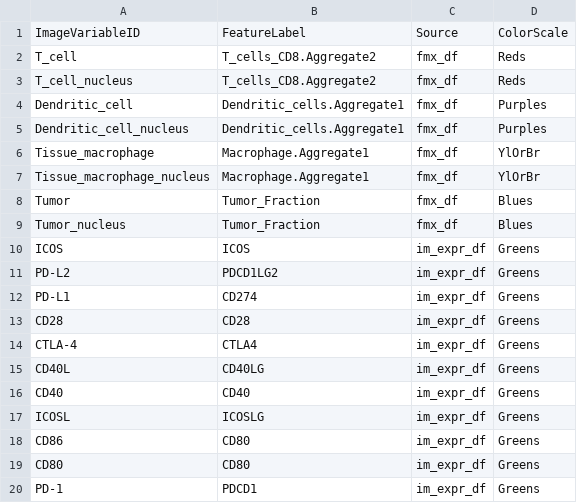
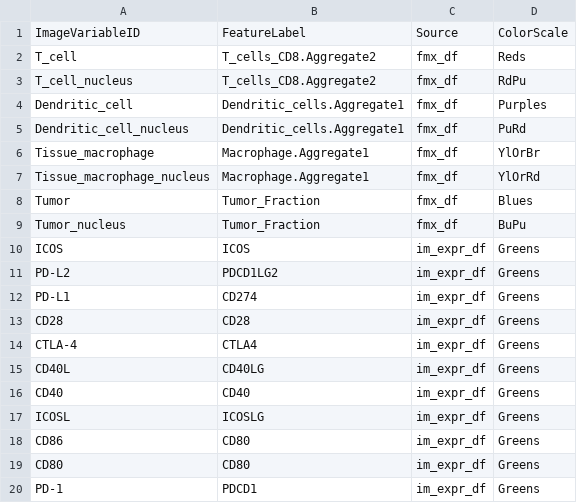
Before and after one commit to CRI-iAtlas/shiny-iatlas, a TSV file: data/cell_image_id_annotations.tsv, drawn as a sheet.

```diff
--- a/data/cell_image_id_annotations.tsv
+++ b/data/cell_image_id_annotations.tsv
@@ -2,9 +2,9 @@ ImageVariableID	FeatureLabel	Source	ColorScale
 T_cell	T_cells_CD8.Aggregate2	fmx_df	Reds
-T_cell_nucleus	T_cells_CD8.Aggregate2	fmx_df	Reds
+T_cell_nucleus	T_cells_CD8.Aggregate2	fmx_df	RdPu
 Dendritic_cell	Dendritic_cells.Aggregate1	fmx_df	Purples
-Dendritic_cell_nucleus	Dendritic_cells.Aggregate1	fmx_df	Purples
+Dendritic_cell_nucleus	Dendritic_cells.Aggregate1	fmx_df	PuRd
 Tissue_macrophage	Macrophage.Aggregate1	fmx_df	YlOrBr
-Tissue_macrophage_nucleus	Macrophage.Aggregate1	fmx_df	YlOrBr
+Tissue_macrophage_nucleus	Macrophage.Aggregate1	fmx_df	YlOrRd
 Tumor	Tumor_Fraction	fmx_df	Blues
-Tumor_nucleus	Tumor_Fraction	fmx_df	Blues
+Tumor_nucleus	Tumor_Fraction	fmx_df	BuPu
 ICOS	ICOS	im_expr_df	Greens
```
Also changed, not shown: 2 other files.
